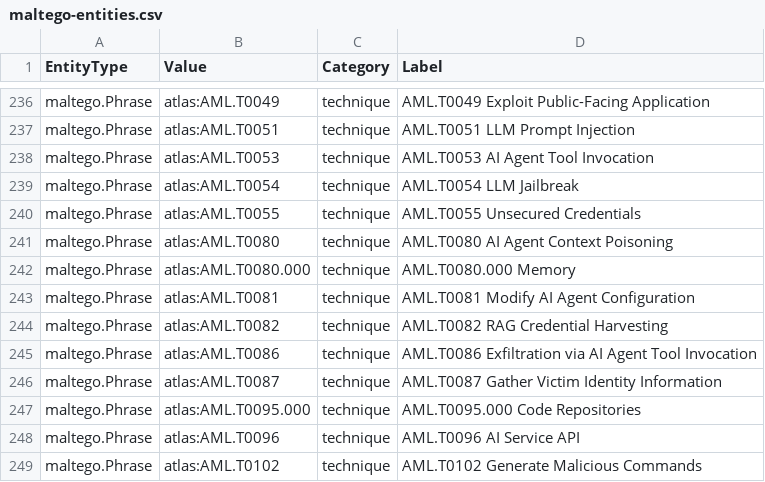
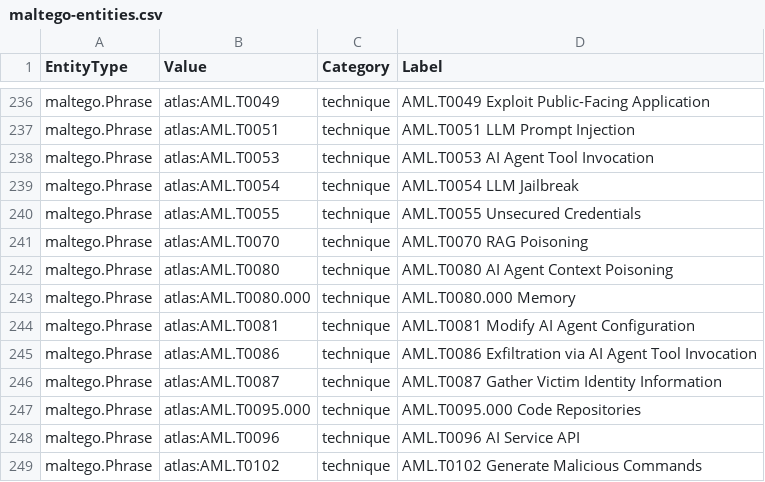
Before and after one commit to depalmar/ai-dfir-toolkit, a CSV file: artifacts/docs/api/graph/maltego-entities.csv, drawn as a sheet; only a part is shown, gaps mark what is left out; removed rows and columns are numbered as before the commit, all else as after; the diff names each change by its address in the sheet, - before the commit and + after, or states it on an @@ line.

```diff
--- a/artifacts/docs/api/graph/maltego-entities.csv
+++ b/artifacts/docs/api/graph/maltego-entities.csv
+row 241: maltego.Phrase | atlas:AML.T0070 | technique | AML.T0070 RAG Poisoning
-row 244: maltego.Phrase | atlas:AML.T0082 | technique | AML.T0082 RAG Credential Harvesting
```
Also changed, not shown: artifacts/docs/api/graph/maltego-links.csv, 7 other files.
